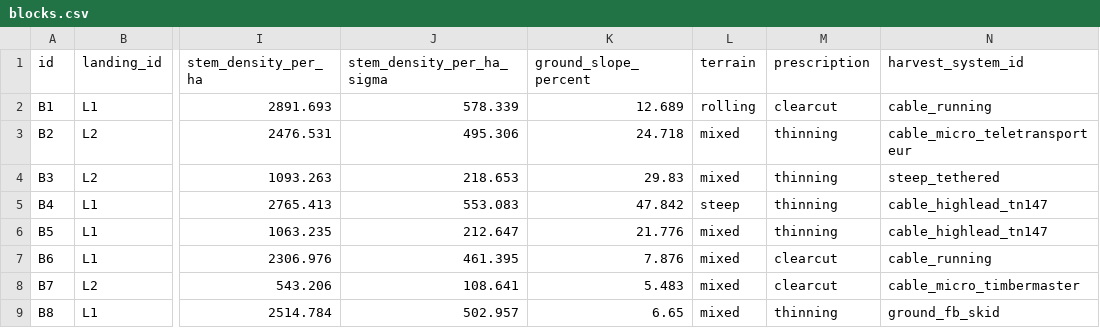
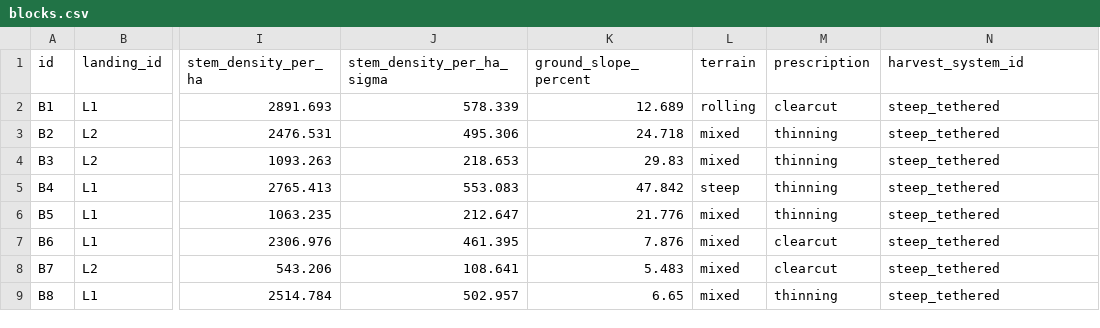
Before and after one commit to UBC-FRESH/fhops, a CSV file: examples/synthetic/medium/data/blocks.csv, drawn as a sheet; only a part is shown, gaps mark what is left out; the diff names each change by its address in the sheet, - before the commit and + after, or states it on an @@ line.

Commit message:
Heuristics: idle locked slots, no-role blocks, deliverable synthetic fleets (#158)
- Locked slots produce what their staged input allows (capped by ScheduleLock.production)
  and idle without a sequencing violation, in the repair, scoring and playback (MILP E13).
- Blocks whose harvest system has none of its roles in the fleet admit no machine
  (allowed_roles = empty set); fhops validate warns about them.
- Repair caps production by block remaining volume as the tracker does.
- Synthetic generator derives machine roles from the system_mix systems that fit the fleet;
  examples/synthetic regenerated.

```diff
--- a/examples/synthetic/medium/data/blocks.csv
+++ b/examples/synthetic/medium/data/blocks.csv
-N2 (harvest_system_id): cable_running
+N2 (harvest_system_id): steep_tethered
-N3 (harvest_system_id): cable_micro_teletransporteur
+N3 (harvest_system_id): steep_tethered
-N5:N6 (harvest_system_id): cable_highlead_tn147
+N5:N6 (harvest_system_id): steep_tethered
-N7 (harvest_system_id): cable_running
+N7 (harvest_system_id): steep_tethered
-N8 (harvest_system_id): cable_micro_timbermaster
+N8 (harvest_system_id): steep_tethered
-N9 (harvest_system_id): ground_fb_skid
+N9 (harvest_system_id): steep_tethered
```
Also changed, not shown: examples/synthetic/large/data/blocks.csv, examples/synthetic/large/data/crew_assignments.csv, 30 other files.
